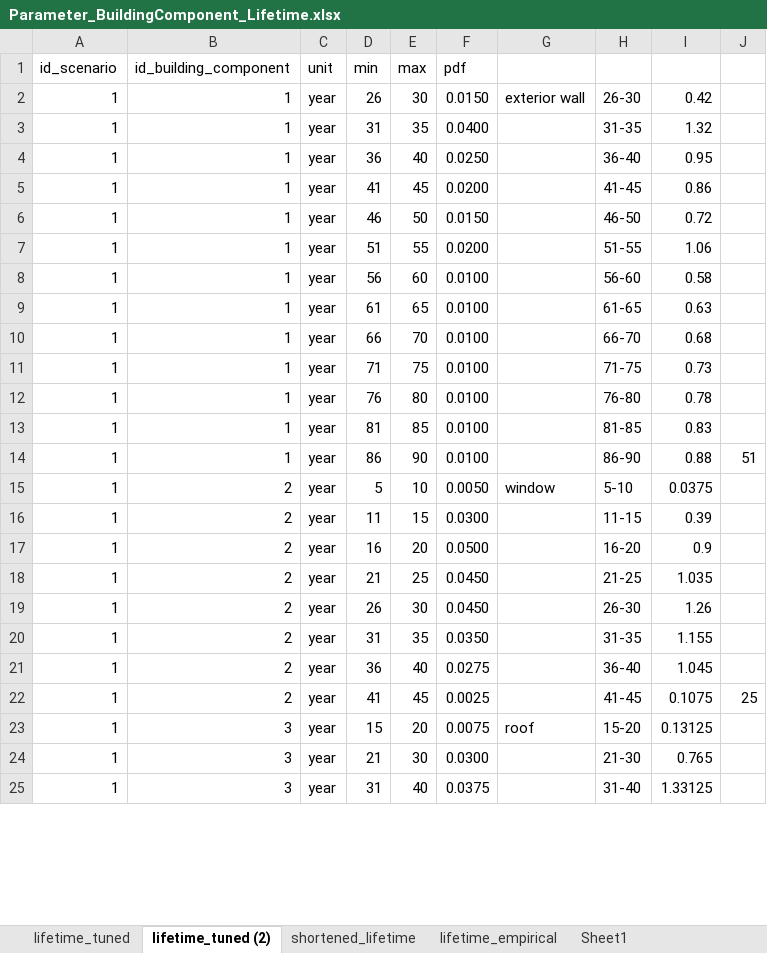
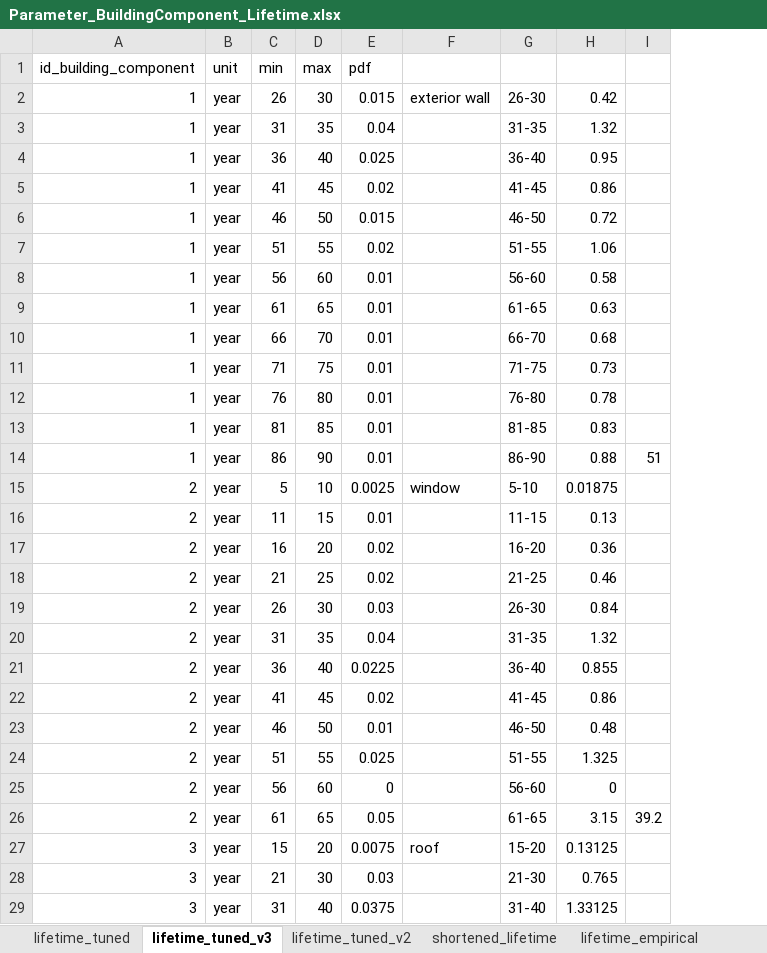
Before and after one commit to SongminYu/render, an Excel workbook: projects/test_building/input/Parameter_BuildingComponent_Lifetime.xlsx, sheet lifetime_tuned_v3, drawn as a sheet; only a part is shown; values as stored, in another font and other column widths than the file's, no cell formats; charts and pictures and table styles not drawn; removed rows and columns are numbered as before the commit, all else as after; the diff covers the shown part only; the diff names each change by its address in the sheet, - before the commit and + after, or states it on an @@ line.

Commit message:
some fine-tuning in window lifetime and availability of coal heating tech. Actions updated

```diff
--- a/projects/test_building/input/Parameter_BuildingComponent_Lifetime.xlsx (sheet lifetime_tuned_v3)
+++ b/projects/test_building/input/Parameter_BuildingComponent_Lifetime.xlsx (sheet lifetime_tuned_v3)
-sheet tab: lifetime_tuned (2)
+sheet tab: lifetime_tuned_v3
+sheet tab: lifetime_tuned_v2
-column A (id_scenario), rows 2-25: all 1
-E2 (pdf): 0.0150
+E2 (pdf): 0.015
-E3 (pdf): 0.0400
+E3 (pdf): 0.04
-E4 (pdf): 0.0250
+E4 (pdf): 0.025
-E5 (pdf): 0.0200
+E5 (pdf): 0.02
-E6 (pdf): 0.0150
+E6 (pdf): 0.015
-E7 (pdf): 0.0200
+E7 (pdf): 0.02
-E8:E14 (pdf): 0.0100
+E8:E14 (pdf): 0.01
-E15 (pdf): 0.0050
+E15 (pdf): 0.0025
-H15: 0.0375
+H15: 0.01875
-E16 (pdf): 0.0300
+E16 (pdf): 0.01
-H16: 0.39
+H16: 0.13
-E17 (pdf): 0.0500
+E17 (pdf): 0.02
-H17: 0.9
+H17: 0.36
-E18 (pdf): 0.0450
+E18 (pdf): 0.02
-H18: 1.035
+H18: 0.46
-E19 (pdf): 0.0450
+E19 (pdf): 0.03
-H19: 1.26
+H19: 0.84
-E20 (pdf): 0.0350
+E20 (pdf): 0.04
-H20: 1.155
+H20: 1.32
-E21 (pdf): 0.0275
+E21 (pdf): 0.0225
-H21: 1.045
+H21: 0.855
-E22 (pdf): 0.0025
+E22 (pdf): 0.02
-H22: 0.1075
+H22: 0.86
-I22: 25
+I22: (empty)
+row 23: 2 | year | 46 | 50 | 0.01 |  | 46-50 | 0.48
+row 24: 2 | year | 51 | 55 | 0.025 |  | 51-55 | 1.325
+row 25: 2 | year | 56 | 60 | 0 |  | 56-60 | 0
+row 26: 2 | year | 61 | 65 | 0.05 |  | 61-65 | 3.15 | 39.2
-E28 (pdf): 0.0300
+E28 (pdf): 0.03
```
Also changed, not shown: 15 edited cells elsewhere in this sheet, sheet lifetime_tuned, sheet shortened_lifetime, sheet lifetime_empirical, cell formats, formulas that keep their value, charts or pictures, projects/test_building/input/ID_EndUse.xlsx, projects/test_building/input/ID_SubSector.xlsx, 2 other files.
